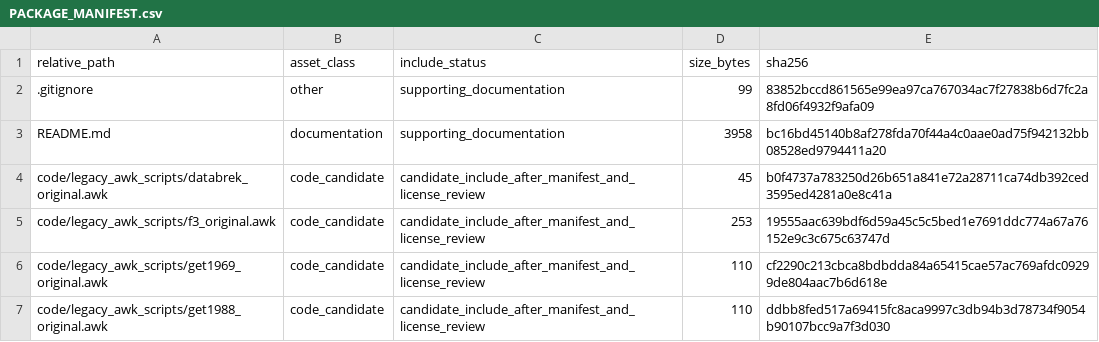
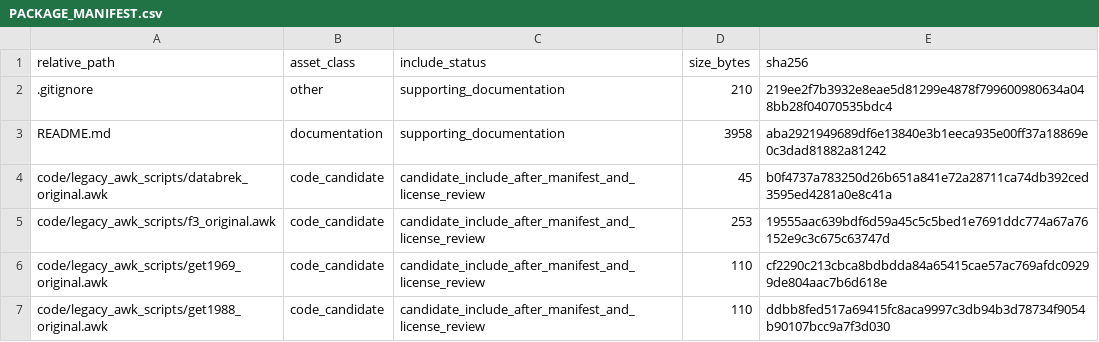
Before and after one commit to dlevinson/paper-1998-04-the-full-cost-of-intercity-highway-transportation, a CSV file: PACKAGE_MANIFEST.csv, drawn as a sheet; only a part is shown.

Commit message:
Refresh package metadata after tracker rebuild

```diff
--- a/PACKAGE_MANIFEST.csv
+++ b/PACKAGE_MANIFEST.csv
@@ -1,4 +1,4 @@
 relative_path,asset_class,include_status,size_bytes,sha256
-.gitignore,other,supporting_documentation,99,83852bccd861565e99ea97ca767034ac7f27838b6d7fc2a8fd06f4932f9afa09
-README.md,documentation,supporting_documentation,3958,bc16bd45140b8af278fda70f44a4c0aae0ad75f942132bb08528ed9794411a20
+.gitignore,other,supporting_documentation,210,219ee2f7b3932e8eae5d81299e4878f799600980634a048bb28f04070535bdc4
+README.md,documentation,supporting_documentation,3958,aba2921949689df6e13840e3b1eeca935e00ff37a18869e0c3dad81882a81242
 code/legacy_awk_scripts/databrek_original.awk,code_candidate,candidate_include_after_manifest_and_license_review,45,b0f4737a783250d26b651a841e72a28711ca74db392ced3595ed4281a0e8c41a
```
Also changed, not shown: 3 other files.
